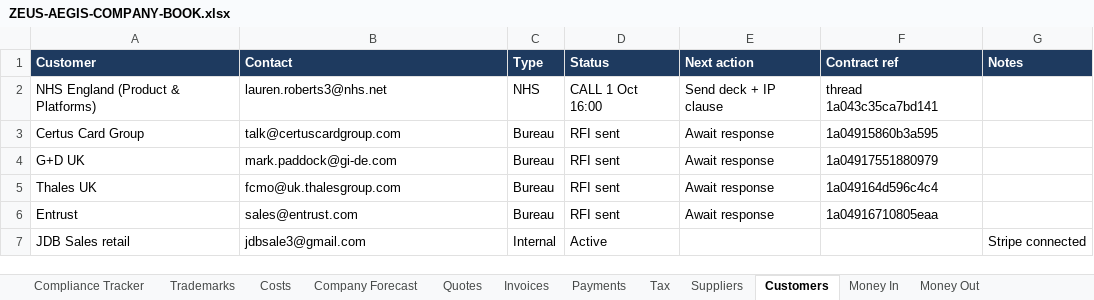
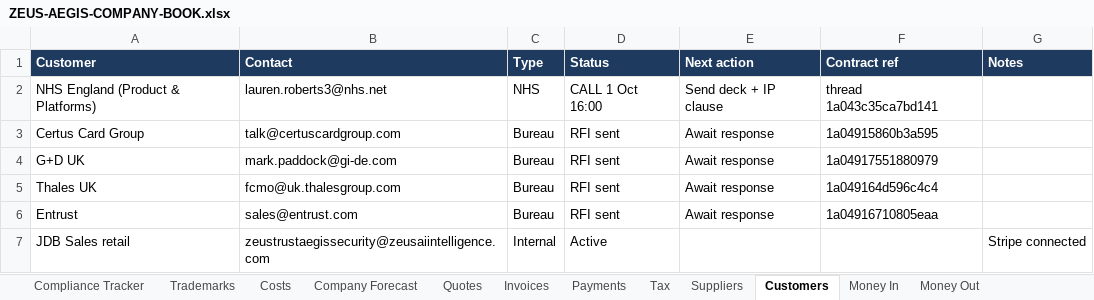
Before and after one commit to jdbsale3-lang/-aegis-Private, an Excel workbook: docs/security/ZEUS-AEGIS-COMPANY-BOOK.xlsx, sheet Customers, drawn as a sheet; values as stored, in another font and other column widths than the file's, no borders; the diff names each change by its address in the sheet, - before the commit and + after, or states it on an @@ line.

Commit message:
Docs: company book email update (PR #35)
* Docs: AEGIS security fixes changelog + operating costs + cost forecast spreadsheet

* Docs: Monday NHS readiness summary

* Docs: trademark applications draft + DTAC submission answers + compliance tracker

* Docs: series application checklist + compliance tracker template + NHS trademark/IP research

* Docs: tracker with IPO-number sheet + NHS background-IP contract clause draft

* Docs: 12-sheet company book (tracker+forecast+quotes+invoices+tax+suppliers+customers+money) + tracker PDF + IP clause solicitor notes

* Docs: 13-sheet company book (payroll & pension added) + full book PDF export

* Fix: rebuild company book with max-compatibility xlsx (opens in all viewers)

* Docs: add Domains register sheet (RDAP verified) to company book + PDF

* Docs: definitive company book rebuild (validated xlsx) + openable CSV twins

* Docs: company book - new company email zeustrustaegissecurity@zeusaiintelligence.com

---------

Co-authored-by: Higgsfield Agent <agent@higgsfield.ai>

```diff
--- a/docs/security/ZEUS-AEGIS-COMPANY-BOOK.xlsx (sheet Customers)
+++ b/docs/security/ZEUS-AEGIS-COMPANY-BOOK.xlsx (sheet Customers)
-B7 (Contact): jdbsale3@gmail.com
+B7 (Contact): zeustrustaegissecurity@zeusaiintelligence.com
```
